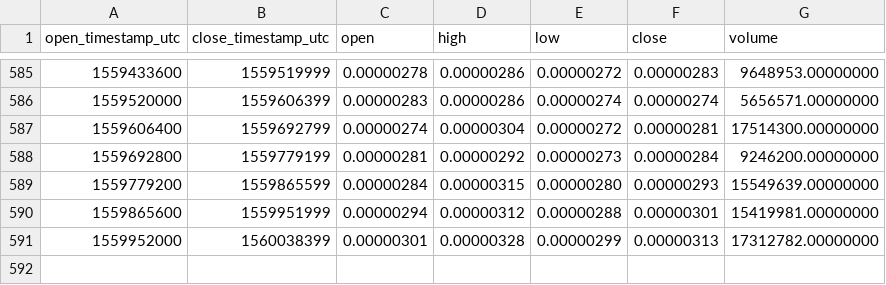
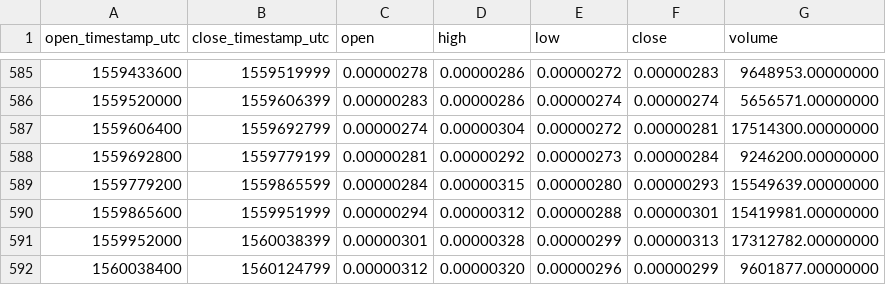
Before and after one commit to cryptobigbro/binance-REQBTC, a CSV file: binance-REQBTC-1d.csv, drawn as a sheet; only a part is shown, gaps mark what is left out.

Commit message:
Update OHLCV data.

```diff
--- a/binance-REQBTC-1d.csv
+++ b/binance-REQBTC-1d.csv
@@ -591 +591,2 @@ open_timestamp_utc,close_timestamp_utc,open,high,low,close,volume
 1559952000,1560038399,0.00000301,0.00000328,0.00000299,0.00000313,17312782.00000000
+1560038400,1560124799,0.00000312,0.00000320,0.00000296,0.00000299,9601877.00000000
```
Also changed, not shown: 1 other file.
